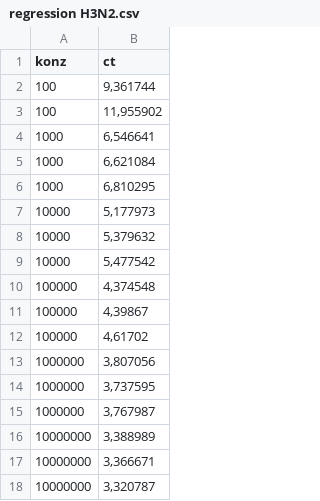
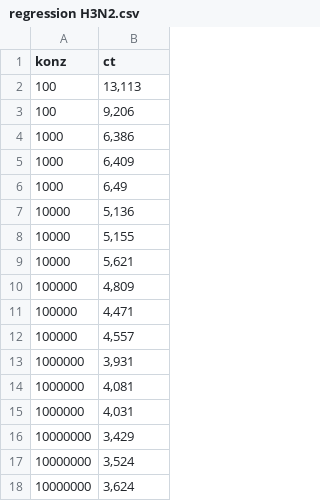
Before and after one commit to JuliusRublack/Bachelor_neu, a CSV file: Daten/regression H3N2.csv, drawn as a sheet.

```diff
--- a/Daten/regression H3N2.csv
+++ b/Daten/regression H3N2.csv
@@ -1,18 +1,18 @@
 konz;ct
-100;9,361744
-100;11,955902
-1000;6,546641
-1000;6,621084
-1000;6,810295
-10000;5,177973
-10000;5,379632
-10000;5,477542
-100000;4,374548
-100000;4,39867
-100000;4,61702
-1000000;3,807056
-1000000;3,737595
-1000000;3,767987
-10000000;3,388989
-10000000;3,366671
-10000000;3,320787
+100;13,113
+100;9,206
+1000;6,386
+1000;6,409
+1000;6,49
+10000;5,136
+10000;5,155
+10000;5,621
+100000;4,809
+100000;4,471
+100000;4,557
+1000000;3,931
+1000000;4,081
+1000000;4,031
+10000000;3,429
+10000000;3,524
+10000000;3,624
```
Also changed, not shown: Daten/V_0137.probit.csv, Daten/V_0138.probit.csv, 23 other files.
